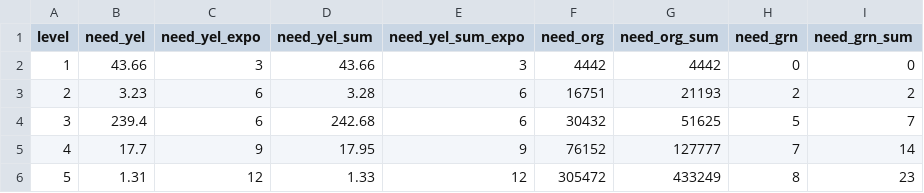
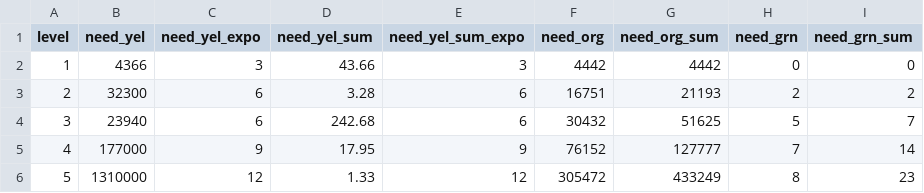
Before and after one commit to TaeGun08/Unimo, a CSV file: Assets/00_TeamMaple/Resources/CSV/Engine/RRankEngineLevelUpCost_Table.csv, drawn as a sheet.

```diff
--- a/Assets/00_TeamMaple/Resources/CSV/Engine/RRankEngineLevelUpCost_Table.csv
+++ b/Assets/00_TeamMaple/Resources/CSV/Engine/RRankEngineLevelUpCost_Table.csv
@@ -1,6 +1,6 @@
 level,need_yel,need_yel_expo,need_yel_sum,need_yel_sum_expo,need_org,need_org_sum,need_grn,need_grn_sum
-1,43.66,3,43.66,3,4442,4442,0,0
-2,3.23,6,3.28,6,16751,21193,2,2
-3,239.4,6,242.68,6,30432,51625,5,7
-4,17.7,9,17.95,9,76152,127777,7,14
-5,1.31,12,1.33,12,305472,433249,8,23
+1,4366,3,43.66,3,4442,4442,0,0
+2,32300,6,3.28,6,16751,21193,2,2
+3,23940,6,242.68,6,30432,51625,5,7
+4,177000,9,17.95,9,76152,127777,7,14
+5,1310000,12,1.33,12,305472,433249,8,23
```
Also changed, not shown: Assets/00_TeamMaple/Resources/CSV/Engine/NRankEngineLevelUpCost_Table.csv, Assets/00_TeamMaple/Resources/CSV/Engine/SRRankEngineLevelUpCost_Table.csv, 5 other files.
